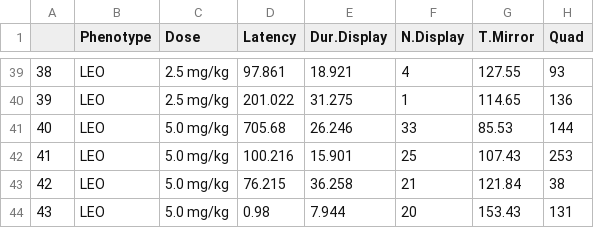
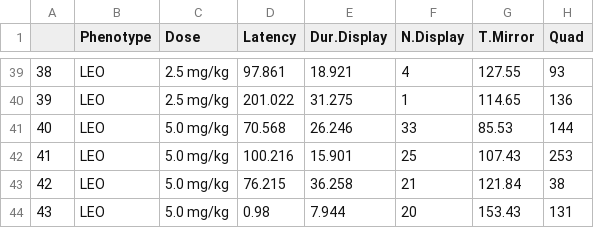
Before and after one commit to cmaximino/5HT-aggression, a CSV file: exp2.csv, drawn as a sheet; only a part is shown, gaps mark what is left out.

Commit message:
Update exp2.csv

```diff
--- a/exp2.csv
+++ b/exp2.csv
@@ -40,3 +40,3 @@
 39,LEO,2.5 mg/kg,201.022,31.275,1,114.65,136
-40,LEO,5.0 mg/kg,705.68,26.246,33,85.53,144
+40,LEO,5.0 mg/kg,70.568,26.246,33,85.53,144
 41,LEO,5.0 mg/kg,100.216,15.901,25,107.43,253
```
